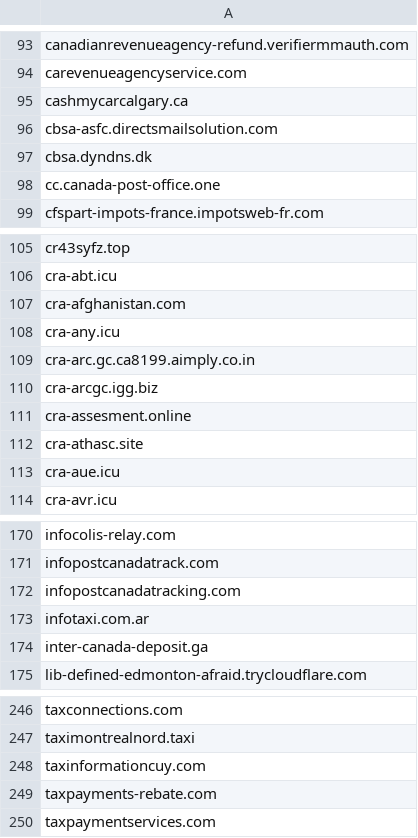
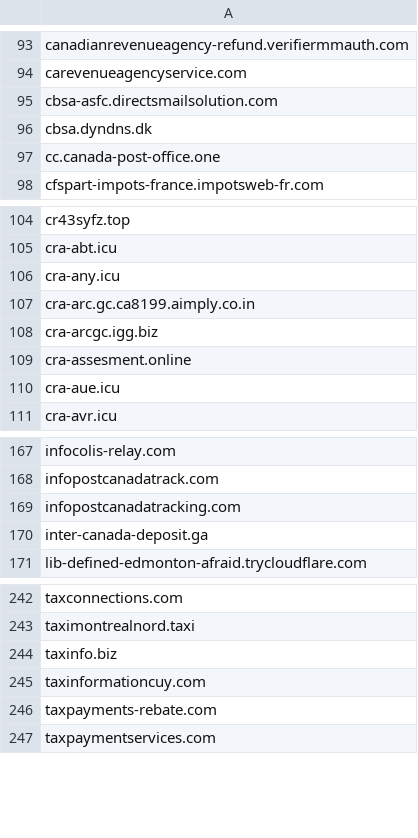
Before and after one commit to Phishcan/phishcan-data, a CSV file: api/government/comprehensive_government_phishing_domains.csv, drawn as a sheet; only a part is shown, gaps mark what is left out; removed rows and columns are numbered as before the commit, all else as after; the diff names each change by its address in the sheet, - before the commit and + after, or states it on an @@ line.

```diff
--- a/api/government/comprehensive_government_phishing_domains.csv
+++ b/api/government/comprehensive_government_phishing_domains.csv
-row 95: cashmycarcalgary.ca
-row 107: cra-afghanistan.com
-row 112: cra-athasc.site
-row 173: infotaxi.com.ar
+row 244: taxinfo.biz
```
Also changed, not shown: api/banking/comprehensive_banking_phishing_domains.csv, api/investor-alerts/comprehensive_investor-alerts_domains.csv, 18 other files.
